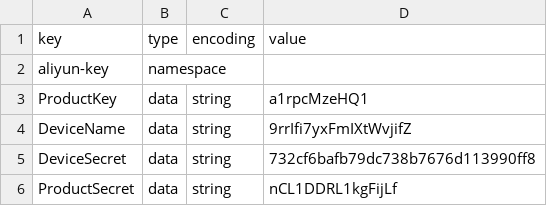
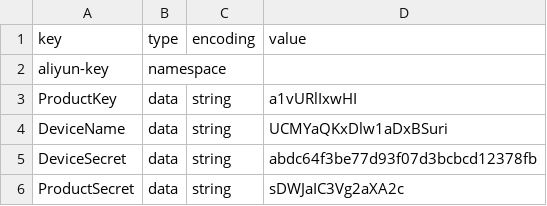
Before and after one commit to JasonFreeLab/esp-ali-smartliving, a CSV file: config/mass_mfg/single_mfg_config.csv, drawn as a sheet.

Commit message:
updata demo aliyun keyid

```diff
--- a/config/mass_mfg/single_mfg_config.csv
+++ b/config/mass_mfg/single_mfg_config.csv
@@ -2,5 +2,5 @@ key,type,encoding,value
 aliyun-key,namespace,,
-ProductKey,data,string,a1rpcMzeHQ1
-DeviceName,data,string,9rrIfi7yxFmIXtWvjifZ
-DeviceSecret,data,string,732cf6bafb79dc738b7676d113990ff8
-ProductSecret,data,string,nCL1DDRL1kgFijLf
+ProductKey,data,string,a1vURlIxwHI
+DeviceName,data,string,UCMYaQKxDlw1aDxBSuri
+DeviceSecret,data,string,abdc64f3be77d93f07d3bcbcd12378fb
+ProductSecret,data,string,sDWJaIC3Vg2aXA2c
```
